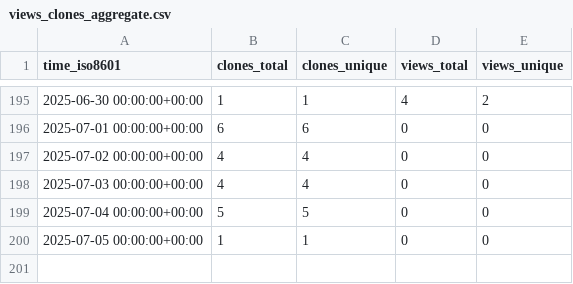
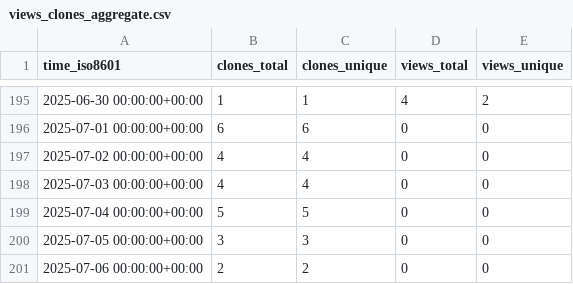
Before and after one commit to cubicleguy/py_esensorlib, a CSV file: cubicleguy/py_esensorlib/ghrs-data/views_clones_aggregate.csv, drawn as a sheet; only a part is shown, gaps mark what is left out.

```diff
--- a/cubicleguy/py_esensorlib/ghrs-data/views_clones_aggregate.csv
+++ b/cubicleguy/py_esensorlib/ghrs-data/views_clones_aggregate.csv
@@ -199,2 +199,3 @@ time_iso8601,clones_total,clones_unique,views_total,views_unique
 2025-07-04 00:00:00+00:00,5,5,0,0
-2025-07-05 00:00:00+00:00,1,1,0,0
+2025-07-05 00:00:00+00:00,3,3,0,0
+2025-07-06 00:00:00+00:00,2,2,0,0
```
Also changed, not shown: 1 other file.
